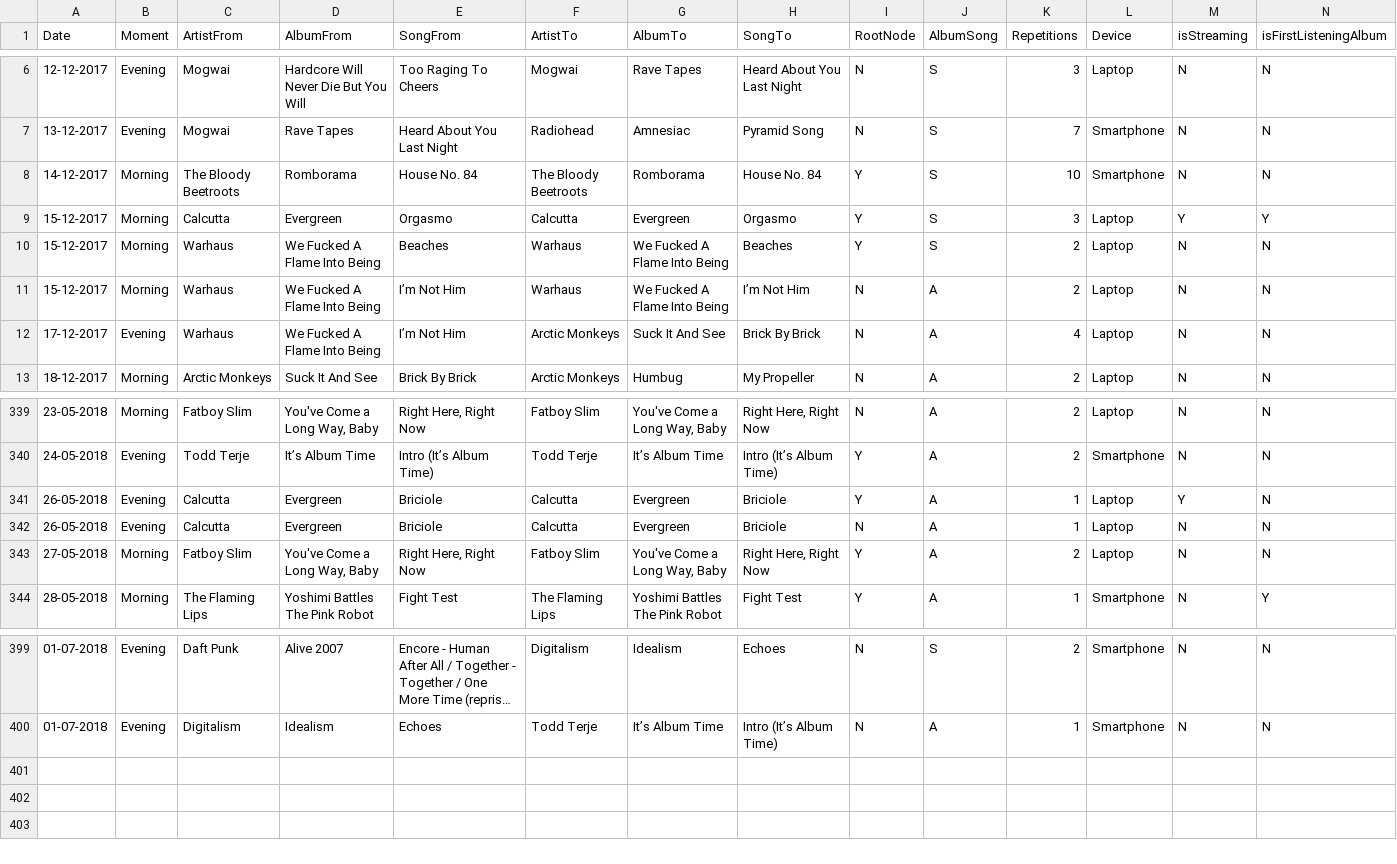
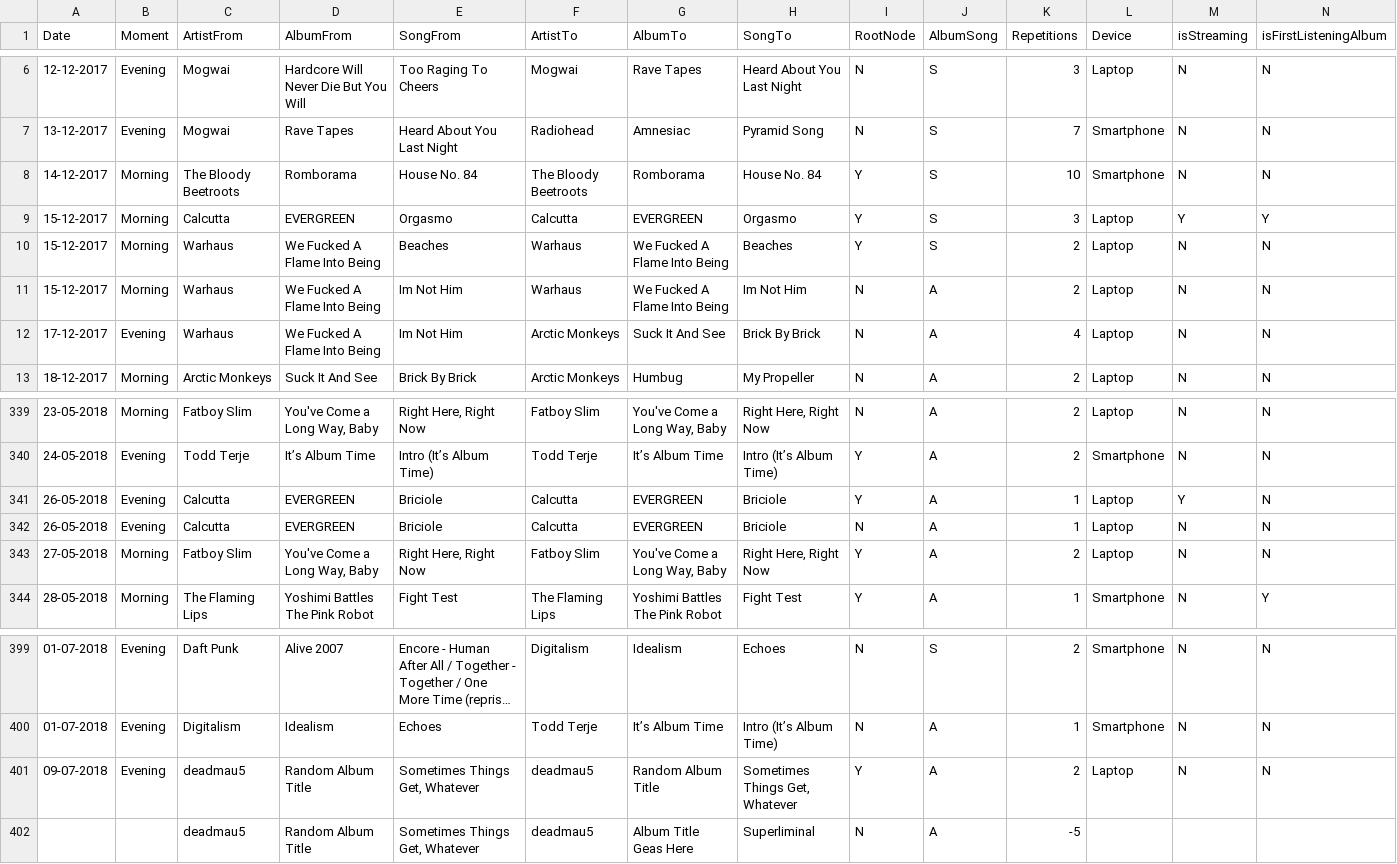
Before and after one commit to Mrcuve0/A-Year-In-Music, a CSV file: Musica.csv, drawn as a sheet; only a part is shown, gaps mark what is left out; long unchanged cells end in …; rows hold the shown columns only; the diff names each change by its address in the sheet, - before the commit and + after, or states it on an @@ line.

Commit message:
Input file updated

```diff
--- a/Musica.csv
+++ b/Musica.csv
-D9 (AlbumFrom): Evergreen
+D9 (AlbumFrom): EVERGREEN
-G9 (AlbumTo): Evergreen
+G9 (AlbumTo): EVERGREEN
-E11:E12 (SongFrom): I’m Not Him
+E11:E12 (SongFrom): Im Not Him
-H11 (SongTo): I’m Not Him
+H11 (SongTo): Im Not Him
-D341:D342 (AlbumFrom): Evergreen
+D341:D342 (AlbumFrom): EVERGREEN
-G341:G342 (AlbumTo): Evergreen
+G341:G342 (AlbumTo): EVERGREEN
+row 401: 09-07-2018 | Evening | deadmau5 | Random Album Title | Sometimes Things Get, Whatever | deadmau5 | Random Album Title | Sometimes Things Get, Whatever | Y | A | 2 | Laptop | N | N
+row 402:  |  | deadmau5 | Random Album Title | Sometimes Things Get, Whatever | deadmau5 | Album Title Geas Here | Superliminal | N | A | -5
```
